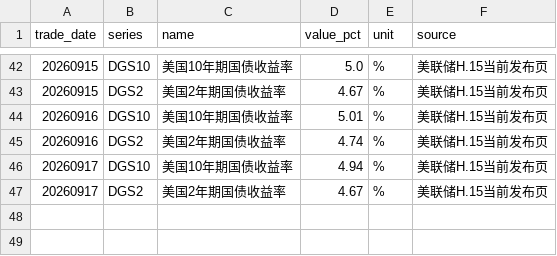
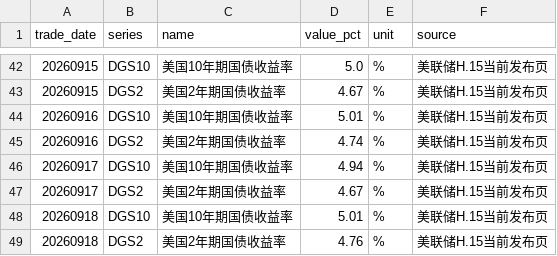
Before and after one commit to littlepeachh/macroscope-dashboard-v6, a CSV file: data/global_macro.csv, drawn as a sheet; only a part is shown, gaps mark what is left out; the diff names each change by its address in the sheet, - before the commit and + after, or states it on an @@ line.

```diff
--- a/data/global_macro.csv
+++ b/data/global_macro.csv
+row 48: 20260918 | DGS10 | 美国10年期国债收益率 | 5.01 | % | 美联储H.15当前发布页
+row 49: 20260918 | DGS2 | 美国2年期国债收益率 | 4.76 | % | 美联储H.15当前发布页
```
Also changed, not shown: 4 other files.
